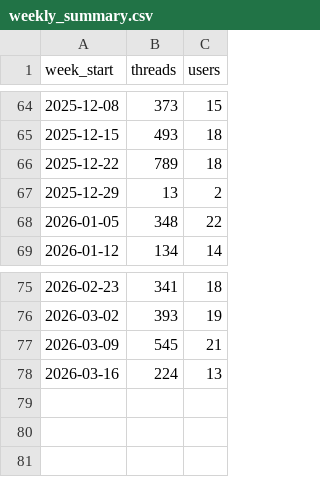
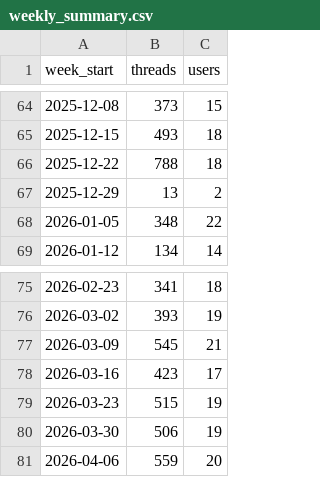
Before and after one commit to jnxjent/azurechat, a CSV file: src/weekly_summary.csv, drawn as a sheet; only a part is shown, gaps mark what is left out.

```diff
--- a/src/weekly_summary.csv
+++ b/src/weekly_summary.csv
@@ -65,3 +65,3 @@ week_start,threads,users
 2025-12-15,493,18
-2025-12-22,789,18
+2025-12-22,788,18
 2025-12-29,13,2
@@ -77,2 +77,5 @@ week_start,threads,users
 2026-03-09,545,21
-2026-03-16,224,13
+2026-03-16,423,17
+2026-03-23,515,19
+2026-03-30,506,19
+2026-04-06,559,20
```
Also changed, not shown: src/monthly_summary.csv, 4 other files.
